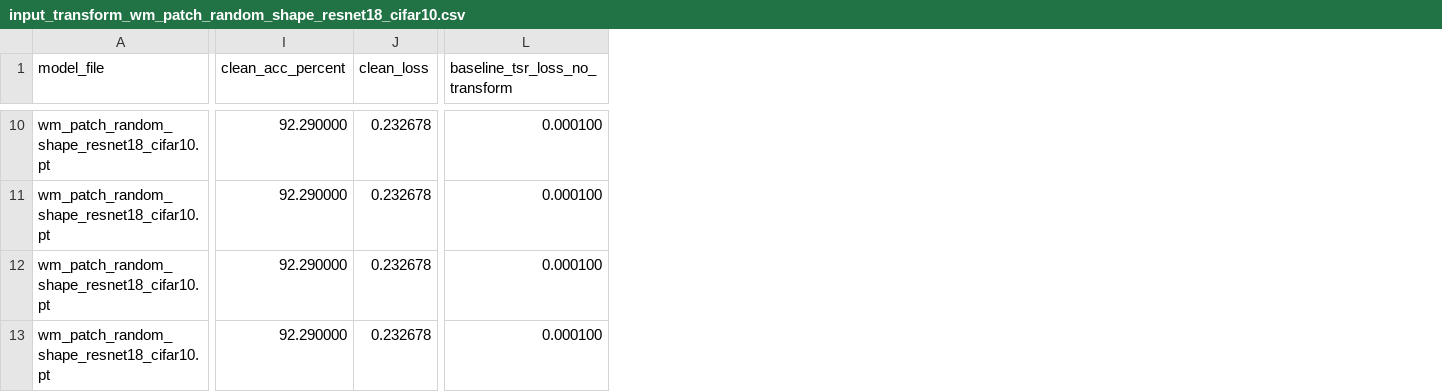
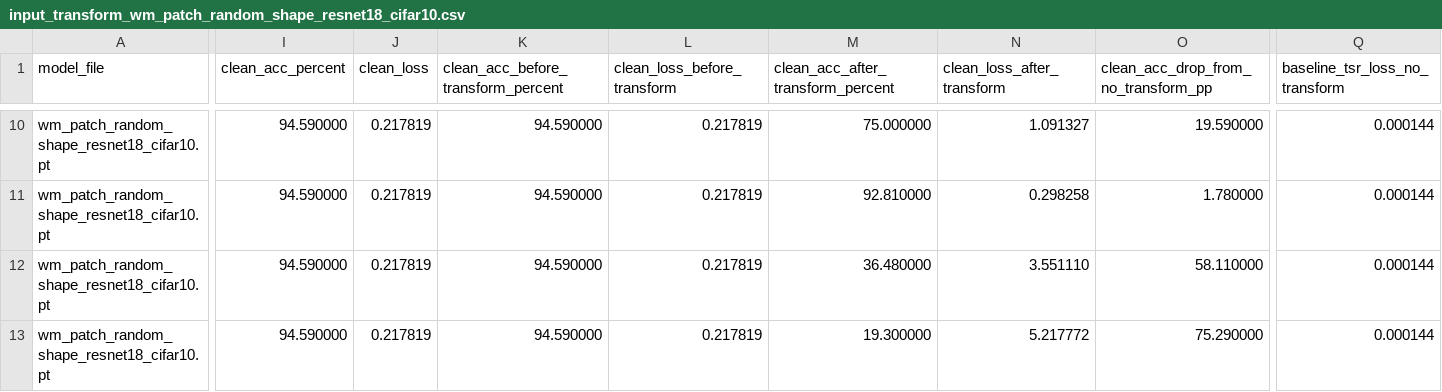
Before and after one commit to FayzeC/Deep-Learning-Watermarking-Using-Network-Trojan-Techniques, a CSV file: patch_trigger/run/input_transformation/input_transform_wm_patch_random_shape_resnet18_cifar10.csv, drawn as a sheet; only a part is shown, gaps mark what is left out; addresses are those after the commit; the diff covers the shown part only; the diff names each change by its address in the sheet, - before the commit and + after, or states it on an @@ line.

```diff
--- a/patch_trigger/run/input_transformation/input_transform_wm_patch_random_shape_resnet18_cifar10.csv
+++ b/patch_trigger/run/input_transformation/input_transform_wm_patch_random_shape_resnet18_cifar10.csv
+column K, row 1: clean_acc_before_transform_percent; rows 10-13: all 94.590000
+column L (clean_loss_before_transform), rows 10-13: all 0.217819
+column M, row 1: clean_acc_after_transform_percent; rows 10-13: 75.000000 | 92.810000 | 36.480000 | 19.300000
+column N (clean_loss_after_transform), rows 10-13: 1.091327 | 0.298258 | 3.551110 | 5.217772
+column O, row 1: clean_acc_drop_from_no_transform_pp; rows 10-13: 19.590000 | 1.780000 | 58.110000 | 75.290000
-I10:I13 (clean_acc_percent): 92.290000
+I10:I13 (clean_acc_percent): 94.590000
-J10:J13 (clean_loss): 0.232678
+J10:J13 (clean_loss): 0.217819
-Q10:Q13 (baseline_tsr_loss_no_transform): 0.000100
+Q10:Q13 (baseline_tsr_loss_no_transform): 0.000144
```
Also changed, not shown: 58 edited cells elsewhere in this file, patch_trigger/run/input_transformation/input_transform_summary.csv, patch_trigger/run/input_transformation/input_transform_wm_patch_alpha_blended_resnet18_cifar10.csv, 38 other files.
